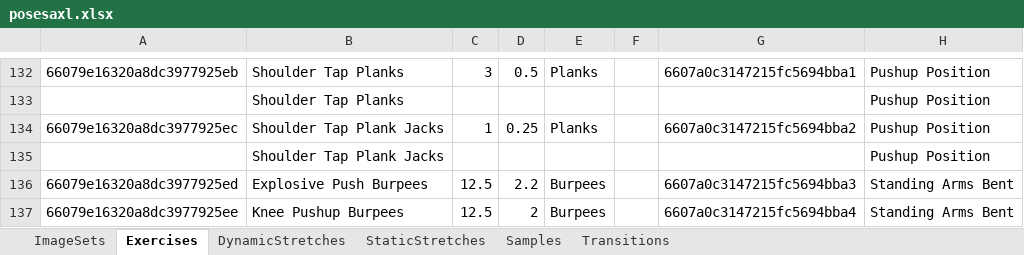
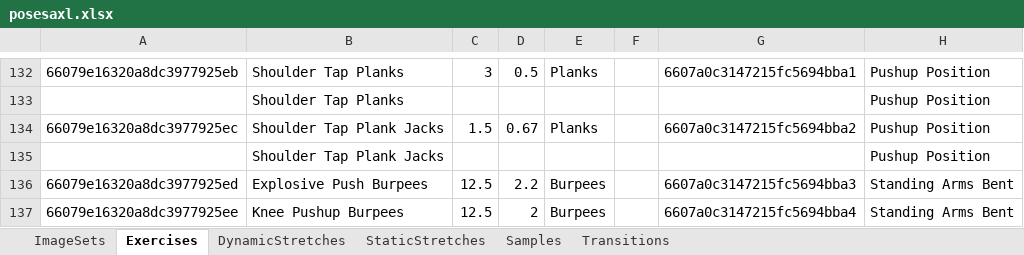
Before and after one commit to kopatsis/i9posesa, an Excel workbook: assets/posesaxl.xlsx, sheet Exercises, drawn as a sheet; only a part is shown, gaps mark what is left out; values as stored, in another font and other column widths than the file's, no borders; the diff names each change by its address in the sheet, - before the commit and + after, or states it on an @@ line.

```diff
--- a/assets/posesaxl.xlsx (sheet Exercises)
+++ b/assets/posesaxl.xlsx (sheet Exercises)
-C134: 1
+C134: 1.5
-D134: 0.25
+D134: 0.67
```
Also changed, not shown: 1 other file.
